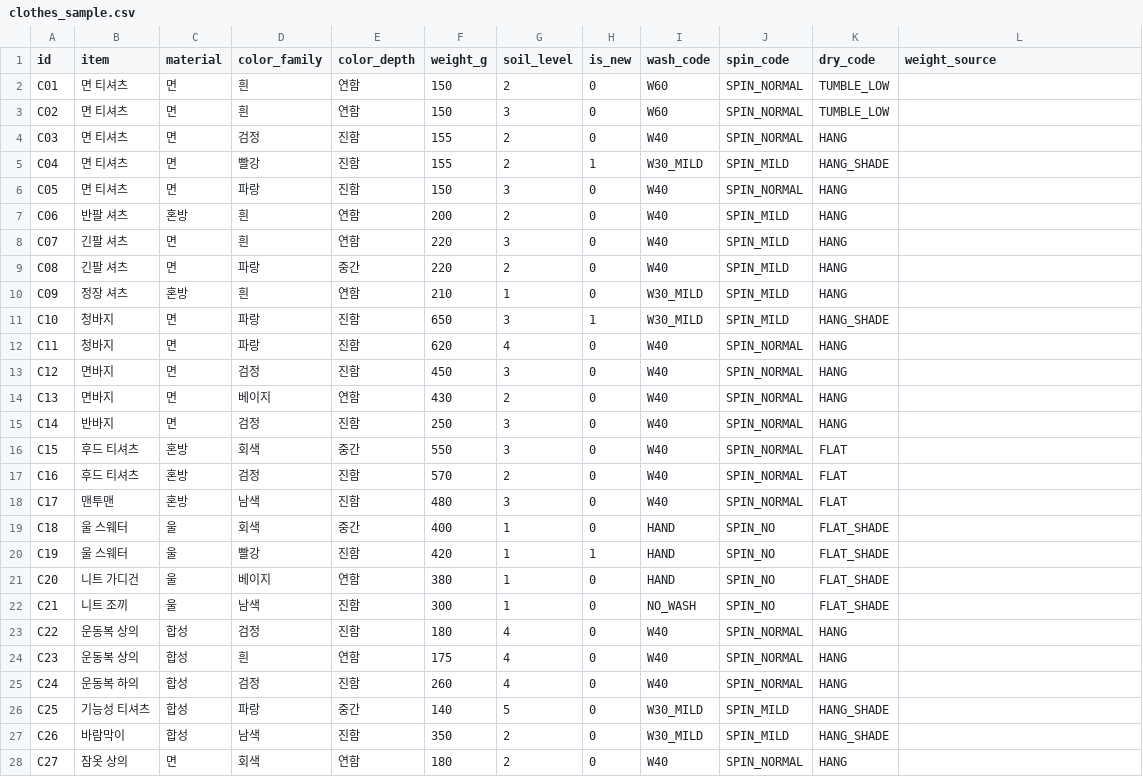
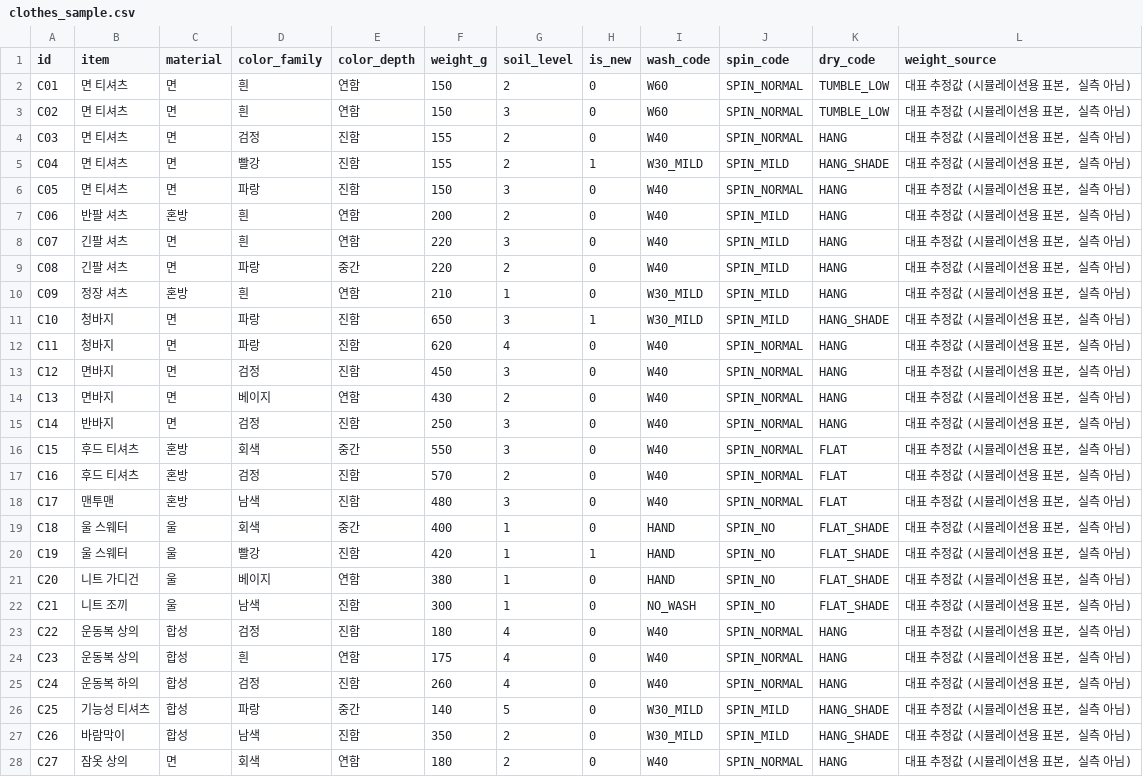
Before and after one commit to woominsuck/laundry-optimizer, a CSV file: data/clothes_sample.csv, drawn as a sheet; only a part is shown; the diff covers the shown part only.

```diff
--- a/data/clothes_sample.csv
+++ b/data/clothes_sample.csv
@@ -1,28 +1,28 @@
 id,item,material,color_family,color_depth,weight_g,soil_level,is_new,wash_code,spin_code,dry_code,weight_source
-C01,면 티셔츠,면,흰,연함,150,2,0,W60,SPIN_NORMAL,TUMBLE_LOW,
-C02,면 티셔츠,면,흰,연함,150,3,0,W60,SPIN_NORMAL,TUMBLE_LOW,
-C03,면 티셔츠,면,검정,진함,155,2,0,W40,SPIN_NORMAL,HANG,
-C04,면 티셔츠,면,빨강,진함,155,2,1,W30_MILD,SPIN_MILD,HANG_SHADE,
-C05,면 티셔츠,면,파랑,진함,150,3,0,W40,SPIN_NORMAL,HANG,
-C06,반팔 셔츠,혼방,흰,연함,200,2,0,W40,SPIN_MILD,HANG,
-C07,긴팔 셔츠,면,흰,연함,220,3,0,W40,SPIN_MILD,HANG,
-C08,긴팔 셔츠,면,파랑,중간,220,2,0,W40,SPIN_MILD,HANG,
-C09,정장 셔츠,혼방,흰,연함,210,1,0,W30_MILD,SPIN_MILD,HANG,
-C10,청바지,면,파랑,진함,650,3,1,W30_MILD,SPIN_MILD,HANG_SHADE,
-C11,청바지,면,파랑,진함,620,4,0,W40,SPIN_NORMAL,HANG,
-C12,면바지,면,검정,진함,450,3,0,W40,SPIN_NORMAL,HANG,
-C13,면바지,면,베이지,연함,430,2,0,W40,SPIN_NORMAL,HANG,
-C14,반바지,면,검정,진함,250,3,0,W40,SPIN_NORMAL,HANG,
-C15,후드 티셔츠,혼방,회색,중간,550,3,0,W40,SPIN_NORMAL,FLAT,
-C16,후드 티셔츠,혼방,검정,진함,570,2,0,W40,SPIN_NORMAL,FLAT,
-C17,맨투맨,혼방,남색,진함,480,3,0,W40,SPIN_NORMAL,FLAT,
-C18,울 스웨터,울,회색,중간,400,1,0,HAND,SPIN_NO,FLAT_SHADE,
-C19,울 스웨터,울,빨강,진함,420,1,1,HAND,SPIN_NO,FLAT_SHADE,
-C20,니트 가디건,울,베이지,연함,380,1,0,HAND,SPIN_NO,FLAT_SHADE,
-C21,니트 조끼,울,남색,진함,300,1,0,NO_WASH,SPIN_NO,FLAT_SHADE,
-C22,운동복 상의,합성,검정,진함,180,4,0,W40,SPIN_NORMAL,HANG,
-C23,운동복 상의,합성,흰,연함,175,4,0,W40,SPIN_NORMAL,HANG,
-C24,운동복 하의,합성,검정,진함,260,4,0,W40,SPIN_NORMAL,HANG,
-C25,기능성 티셔츠,합성,파랑,중간,140,5,0,W30_MILD,SPIN_MILD,HANG_SHADE,
-C26,바람막이,합성,남색,진함,350,2,0,W30_MILD,SPIN_MILD,HANG_SHADE,
-C27,잠옷 상의,면,회색,연함,180,2,0,W40,SPIN_NORMAL,HANG,
+C01,면 티셔츠,면,흰,연함,150,2,0,W60,SPIN_NORMAL,TUMBLE_LOW,"대표 추정값 (시뮬레이션용 표본, 실측 아님)"
+C02,면 티셔츠,면,흰,연함,150,3,0,W60,SPIN_NORMAL,TUMBLE_LOW,"대표 추정값 (시뮬레이션용 표본, 실측 아님)"
+C03,면 티셔츠,면,검정,진함,155,2,0,W40,SPIN_NORMAL,HANG,"대표 추정값 (시뮬레이션용 표본, 실측 아님)"
+C04,면 티셔츠,면,빨강,진함,155,2,1,W30_MILD,SPIN_MILD,HANG_SHADE,"대표 추정값 (시뮬레이션용 표본, 실측 아님)"
+C05,면 티셔츠,면,파랑,진함,150,3,0,W40,SPIN_NORMAL,HANG,"대표 추정값 (시뮬레이션용 표본, 실측 아님)"
+C06,반팔 셔츠,혼방,흰,연함,200,2,0,W40,SPIN_MILD,HANG,"대표 추정값 (시뮬레이션용 표본, 실측 아님)"
+C07,긴팔 셔츠,면,흰,연함,220,3,0,W40,SPIN_MILD,HANG,"대표 추정값 (시뮬레이션용 표본, 실측 아님)"
+C08,긴팔 셔츠,면,파랑,중간,220,2,0,W40,SPIN_MILD,HANG,"대표 추정값 (시뮬레이션용 표본, 실측 아님)"
+C09,정장 셔츠,혼방,흰,연함,210,1,0,W30_MILD,SPIN_MILD,HANG,"대표 추정값 (시뮬레이션용 표본, 실측 아님)"
+C10,청바지,면,파랑,진함,650,3,1,W30_MILD,SPIN_MILD,HANG_SHADE,"대표 추정값 (시뮬레이션용 표본, 실측 아님)"
+C11,청바지,면,파랑,진함,620,4,0,W40,SPIN_NORMAL,HANG,"대표 추정값 (시뮬레이션용 표본, 실측 아님)"
+C12,면바지,면,검정,진함,450,3,0,W40,SPIN_NORMAL,HANG,"대표 추정값 (시뮬레이션용 표본, 실측 아님)"
+C13,면바지,면,베이지,연함,430,2,0,W40,SPIN_NORMAL,HANG,"대표 추정값 (시뮬레이션용 표본, 실측 아님)"
+C14,반바지,면,검정,진함,250,3,0,W40,SPIN_NORMAL,HANG,"대표 추정값 (시뮬레이션용 표본, 실측 아님)"
+C15,후드 티셔츠,혼방,회색,중간,550,3,0,W40,SPIN_NORMAL,FLAT,"대표 추정값 (시뮬레이션용 표본, 실측 아님)"
+C16,후드 티셔츠,혼방,검정,진함,570,2,0,W40,SPIN_NORMAL,FLAT,"대표 추정값 (시뮬레이션용 표본, 실측 아님)"
+C17,맨투맨,혼방,남색,진함,480,3,0,W40,SPIN_NORMAL,FLAT,"대표 추정값 (시뮬레이션용 표본, 실측 아님)"
+C18,울 스웨터,울,회색,중간,400,1,0,HAND,SPIN_NO,FLAT_SHADE,"대표 추정값 (시뮬레이션용 표본, 실측 아님)"
+C19,울 스웨터,울,빨강,진함,420,1,1,HAND,SPIN_NO,FLAT_SHADE,"대표 추정값 (시뮬레이션용 표본, 실측 아님)"
+C20,니트 가디건,울,베이지,연함,380,1,0,HAND,SPIN_NO,FLAT_SHADE,"대표 추정값 (시뮬레이션용 표본, 실측 아님)"
+C21,니트 조끼,울,남색,진함,300,1,0,NO_WASH,SPIN_NO,FLAT_SHADE,"대표 추정값 (시뮬레이션용 표본, 실측 아님)"
+C22,운동복 상의,합성,검정,진함,180,4,0,W40,SPIN_NORMAL,HANG,"대표 추정값 (시뮬레이션용 표본, 실측 아님)"
+C23,운동복 상의,합성,흰,연함,175,4,0,W40,SPIN_NORMAL,HANG,"대표 추정값 (시뮬레이션용 표본, 실측 아님)"
+C24,운동복 하의,합성,검정,진함,260,4,0,W40,SPIN_NORMAL,HANG,"대표 추정값 (시뮬레이션용 표본, 실측 아님)"
+C25,기능성 티셔츠,합성,파랑,중간,140,5,0,W30_MILD,SPIN_MILD,HANG_SHADE,"대표 추정값 (시뮬레이션용 표본, 실측 아님)"
+C26,바람막이,합성,남색,진함,350,2,0,W30_MILD,SPIN_MILD,HANG_SHADE,"대표 추정값 (시뮬레이션용 표본, 실측 아님)"
+C27,잠옷 상의,면,회색,연함,180,2,0,W40,SPIN_NORMAL,HANG,"대표 추정값 (시뮬레이션용 표본, 실측 아님)"
```
Also changed, not shown: 15 edited cells elsewhere in this file, data/wash_symbols.csv, 1 other file.
